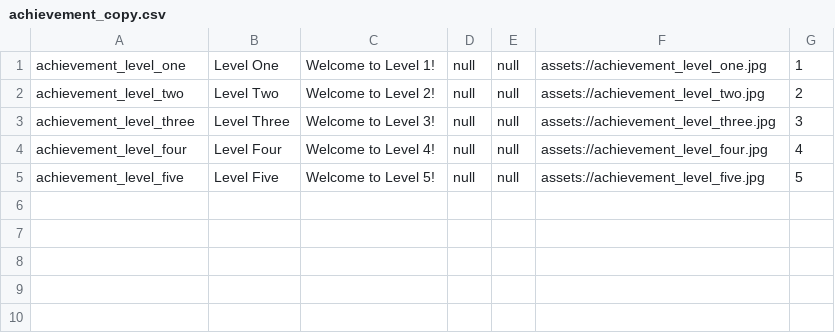
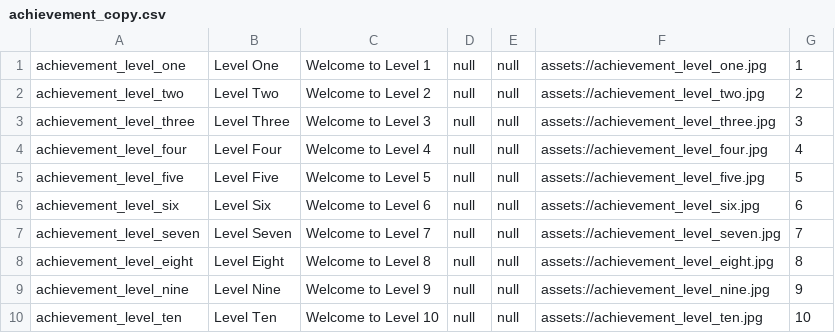
Before and after one commit to edwerner/TextBasedAndroidGame1, a CSV file: res/raw/achievement_copy.csv, drawn as a sheet.

```diff
--- a/res/raw/achievement_copy.csv
+++ b/res/raw/achievement_copy.csv
@@ -1,5 +1,10 @@
-achievement_level_one,Level One,Welcome to Level 1!,null,null,assets://achievement_level_one.jpg,1
-achievement_level_two,Level Two,Welcome to Level 2!,null,null,assets://achievement_level_two.jpg,2
-achievement_level_three,Level Three,Welcome to Level 3!,null,null,assets://achievement_level_three.jpg,3
-achievement_level_four,Level Four,Welcome to Level 4!,null,null,assets://achievement_level_four.jpg,4
-achievement_level_five,Level Five,Welcome to Level 5!,null,null,assets://achievement_level_five.jpg,5
+achievement_level_one,Level One,Welcome to Level 1,null,null,assets://achievement_level_one.jpg,1
+achievement_level_two,Level Two,Welcome to Level 2,null,null,assets://achievement_level_two.jpg,2
+achievement_level_three,Level Three,Welcome to Level 3,null,null,assets://achievement_level_three.jpg,3
+achievement_level_four,Level Four,Welcome to Level 4,null,null,assets://achievement_level_four.jpg,4
+achievement_level_five,Level Five,Welcome to Level 5,null,null,assets://achievement_level_five.jpg,5
+achievement_level_six,Level Six,Welcome to Level 6,null,null,assets://achievement_level_six.jpg,6
+achievement_level_seven,Level Seven,Welcome to Level 7,null,null,assets://achievement_level_seven.jpg,7
+achievement_level_eight,Level Eight,Welcome to Level 8,null,null,assets://achievement_level_eight.jpg,8
+achievement_level_nine,Level Nine,Welcome to Level 9,null,null,assets://achievement_level_nine.jpg,9
+achievement_level_ten,Level Ten,Welcome to Level 10,null,null,assets://achievement_level_ten.jpg,10
```
Also changed, not shown: res/raw/bag_item_copy.csv, res/raw/conclusion_card_copy.csv, 42 other files.
